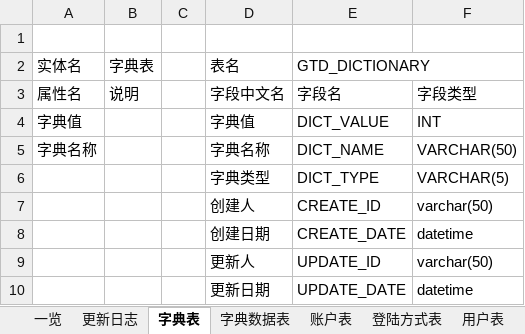
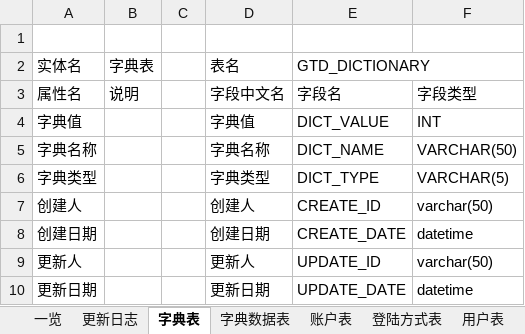
Before and after one commit to XJ-GTD/GTD2, an Excel workbook: A-开发相关文档素材/2.数据库表/服务端数据表字典.xlsx, sheet 字典表, drawn as a sheet; values as stored, in another font and other column widths than the file's, no borders; the diff names each change by its address in the sheet, - before the commit and + after, or states it on an @@ line.

```diff
--- a/A-开发相关文档素材/2.数据库表/服务端数据表字典.xlsx (sheet 字典表)
+++ b/A-开发相关文档素材/2.数据库表/服务端数据表字典.xlsx (sheet 字典表)
-A6 (实体名): (empty)
+A6 (实体名): 字典类型
-A7 (实体名): (empty)
+A7 (实体名): 创建人
-A8 (实体名): (empty)
+A8 (实体名): 创建日期
-A9 (实体名): (empty)
+A9 (实体名): 更新人
-A10 (实体名): (empty)
+A10 (实体名): 更新日期
```
Also changed, not shown: A-开发相关文档素材/2.数据库表/客户端数据表字典.xlsx, 22 other files.
